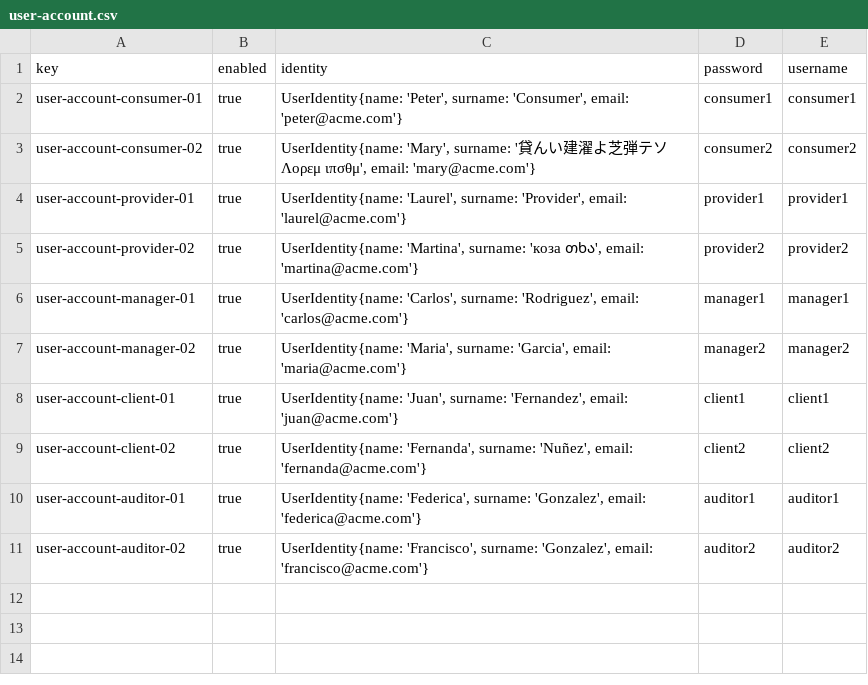
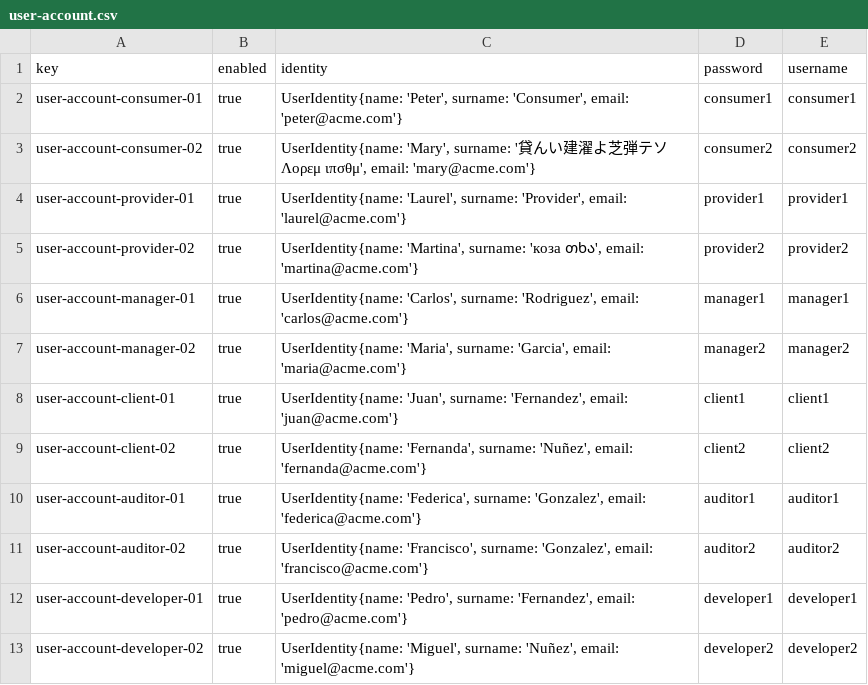
Before and after one commit to JesusFern/Acme-SF-D02, a CSV file: src/main/webapp/WEB-INF/resources/sample-data/user-account.csv, drawn as a sheet; the diff names each change by its address in the sheet, - before the commit and + after, or states it on an @@ line.

Commit message:
Task-I3---004--Developer Sample Data

```diff
--- a/src/main/webapp/WEB-INF/resources/sample-data/user-account.csv
+++ b/src/main/webapp/WEB-INF/resources/sample-data/user-account.csv
+row 12: user-account-developer-01 | true | UserIdentity{name: 'Pedro', surname: 'Fernandez', email: 'pedro@acme.com'} | developer1 | developer1
+row 13: user-account-developer-02 | true | UserIdentity{name: 'Miguel', surname: 'Nuñez', email: 'miguel@acme.com'} | developer2 | developer2
```
Also changed, not shown: 1 other file.
